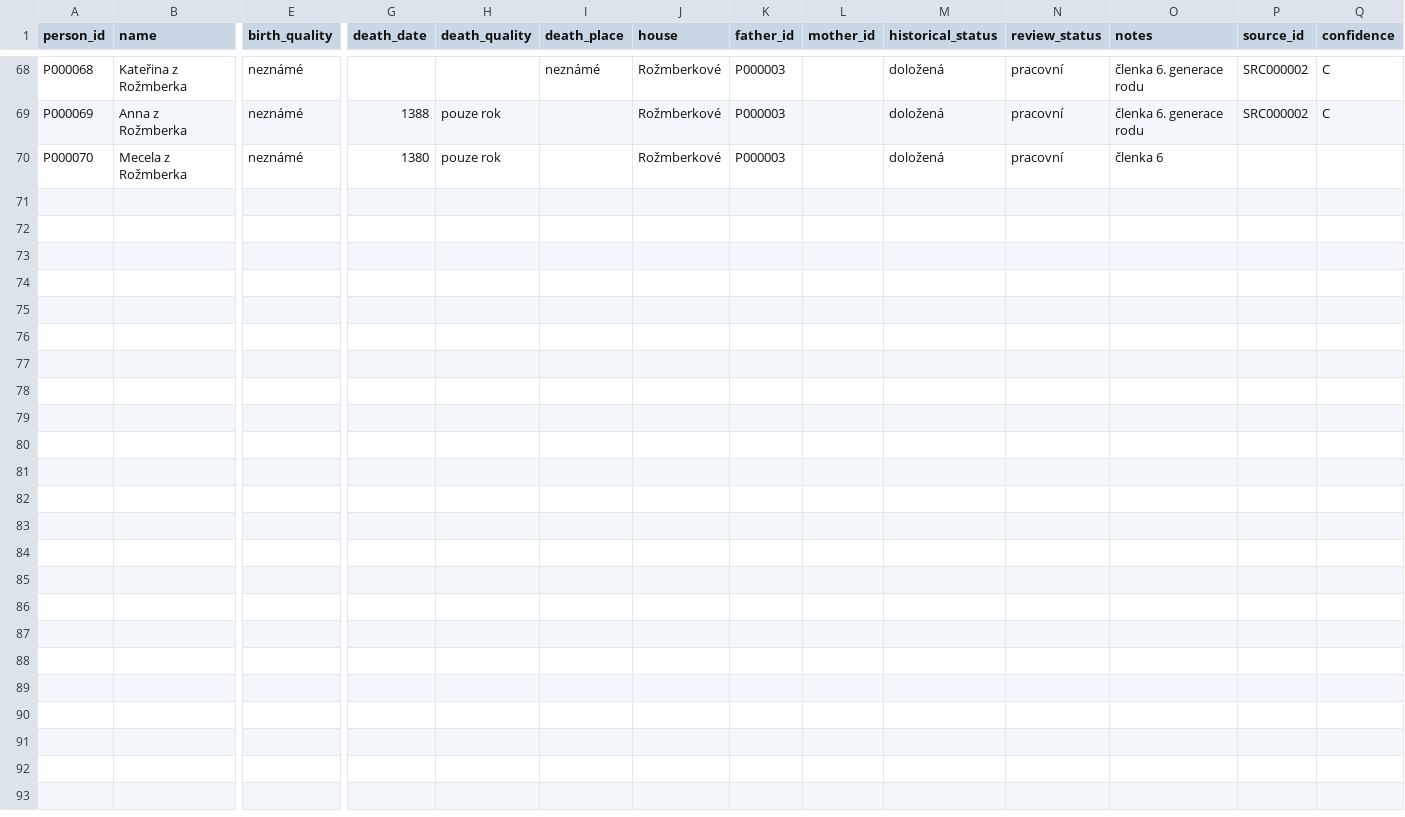
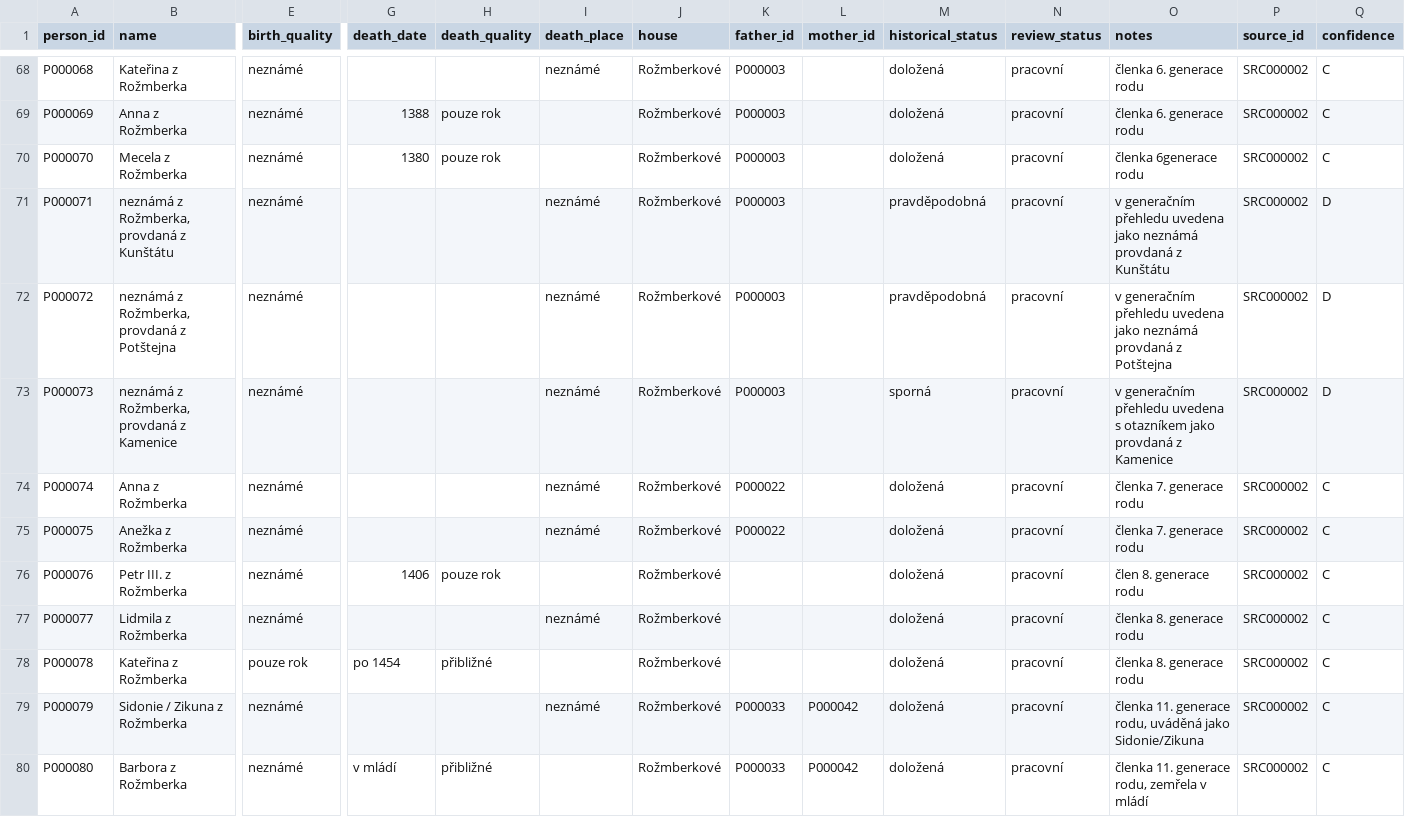
Before and after one commit to peterpistulka/Rozmberkove-, a CSV file: data/persons.csv, drawn as a sheet; only a part is shown, gaps mark what is left out; rows hold the shown columns only; the diff names each change by its address in the sheet, - before the commit and + after, or states it on an @@ line.

Commit message:
Update persons.csv

```diff
--- a/data/persons.csv
+++ b/data/persons.csv
-O70 (notes): členka 6
+O70 (notes): členka 6generace rodu
-P70 (source_id): (empty)
+P70 (source_id): SRC000002
-Q70 (confidence): (empty)
+Q70 (confidence): C
+row 71: P000071 | neznámá z Rožmberka, provdaná z Kunštátu | neznámé |  |  | neznámé | Rožmberkové | P000003 |  | pravděpodobná | pracovní | v generačním přehledu uvedena jako neznámá provdaná z Kunštátu | SRC000002 | D
+row 72: P000072 | neznámá z Rožmberka, provdaná z Potštejna | neznámé |  |  | neznámé | Rožmberkové | P000003 |  | pravděpodobná | pracovní | v generačním přehledu uvedena jako neznámá provdaná z Potštejna | SRC000002 | D
+row 73: P000073 | neznámá z Rožmberka, provdaná z Kamenice | neznámé |  |  | neznámé | Rožmberkové | P000003 |  | sporná | pracovní | v generačním přehledu uvedena s otazníkem jako provdaná z Kamenice | SRC000002 | D
+row 74: P000074 | Anna z Rožmberka | neznámé |  |  | neznámé | Rožmberkové | P000022 |  | doložená | pracovní | členka 7. generace rodu | SRC000002 | C
+row 75: P000075 | Anežka z Rožmberka | neznámé |  |  | neznámé | Rožmberkové | P000022 |  | doložená | pracovní | členka 7. generace rodu | SRC000002 | C
+row 76: P000076 | Petr III. z Rožmberka | neznámé | 1406 | pouze rok |  | Rožmberkové |  |  | doložená | pracovní | člen 8. generace rodu | SRC000002 | C
+row 77: P000077 | Lidmila z Rožmberka | neznámé |  |  | neznámé | Rožmberkové |  |  | doložená | pracovní | členka 8. generace rodu | SRC000002 | C
+row 78: P000078 | Kateřina z Rožmberka | pouze rok | po 1454 | přibližné |  | Rožmberkové |  |  | doložená | pracovní | členka 8. generace rodu | SRC000002 | C
+row 79: P000079 | Sidonie / Zikuna z Rožmberka | neznámé |  |  | neznámé | Rožmberkové | P000033 | P000042 | doložená | pracovní | členka 11. generace rodu, uváděná jako Sidonie/Zikuna | SRC000002 | C
+row 80: P000080 | Barbora z Rožmberka | neznámé | v mládí | přibližné |  | Rožmberkové | P000033 | P000042 | doložená | pracovní | členka 11. generace rodu, zemřela v mládí | SRC000002 | C
```
